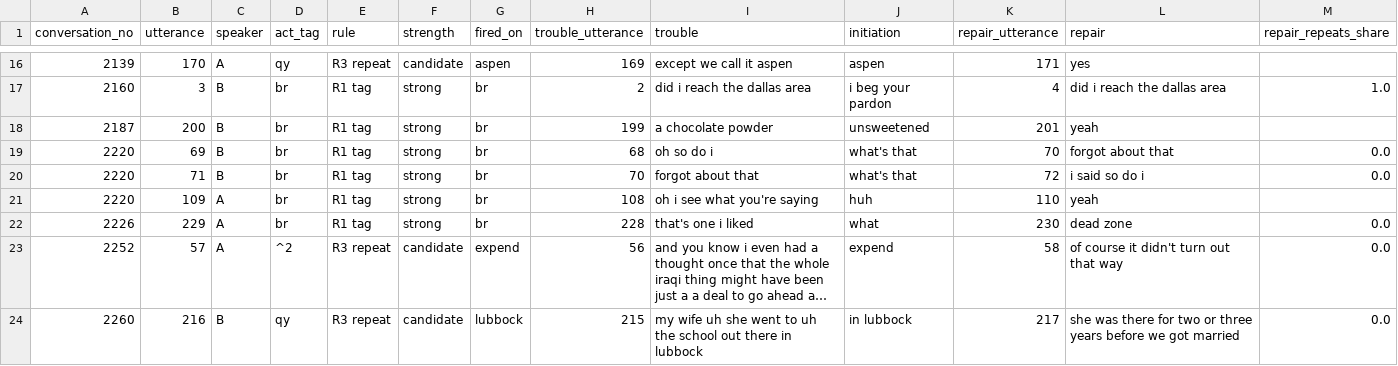
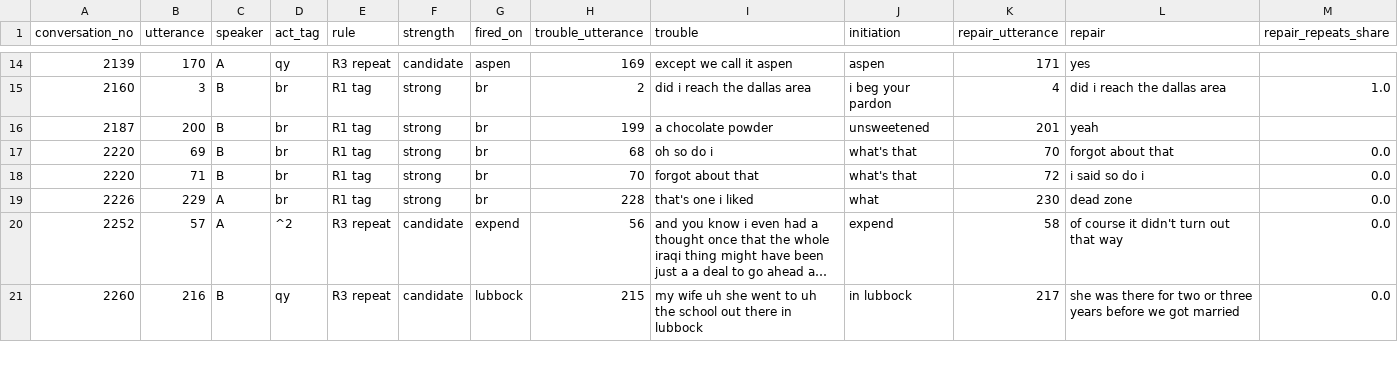
Before and after one commit to edit-nameRedacted/SDA-Disfluencies-Visualization, a CSV file: process/repair/repair_initiations.csv, drawn as a sheet; only a part is shown, gaps mark what is left out; long unchanged cells end in …; the diff covers the shown part only.

```diff
--- a/process/repair/repair_initiations.csv
+++ b/process/repair/repair_initiations.csv
@@ -20,3 +18,2 @@ conversation_no,utterance,speaker,act_tag,rule,strength,fired_on,trouble_utteran
 2220,71,B,br,R1 tag,strong,br,70,forgot about that,what's that,72,i said so do i,0.0
-2220,109,A,br,R1 tag,strong,br,108,oh i see what you're saying,huh,110,yeah,
 2226,229,A,br,R1 tag,strong,br,228,that's one i liked,what,230,dead zone,0.0
```
Also changed, not shown: 14 removed rows elsewhere in this file, site/conversations.csv, 17 other files.
